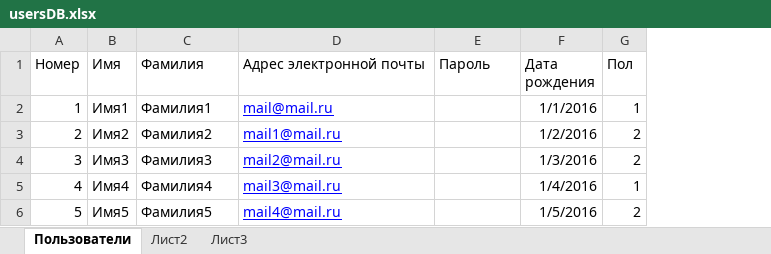
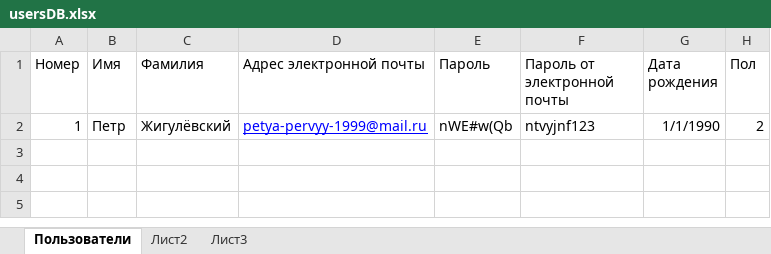
Before and after one commit to DoctorSoft/fbkApp, an Excel workbook: FaceBook/FaceBook/usersDB.xlsx, sheet Пользователи, drawn as a sheet; values as stored, in another font and other column widths than the file's, no borders; removed rows and columns are numbered as before the commit, all else as after; the diff names each change by its address in the sheet, - before the commit and + after, or states it on an @@ line.

Commit message:
attach edit excel file

```diff
--- a/FaceBook/FaceBook/usersDB.xlsx (sheet Пользователи)
+++ b/FaceBook/FaceBook/usersDB.xlsx (sheet Пользователи)
+column F (Пароль от электронной почты), empty
-row 2: 1 | Имя1 | Фамилия1 | mail@mail.ru |  | 1/1/2016 | 1
-row 3: 2 | Имя2 | Фамилия2 | mail1@mail.ru |  | 1/2/2016 | 2
-row 4: 3 | Имя3 | Фамилия3 | mail2@mail.ru |  | 1/3/2016 | 2
-row 5: 4 | Имя4 | Фамилия4 | mail3@mail.ru |  | 1/4/2016 | 1
-row 6: 5 | Имя5 | Фамилия5 | mail4@mail.ru |  | 1/5/2016 | 2
+row 2: 1 | Петр | Жигулёвский | petya-pervyy-1999@mail.ru | nWE#w(Qb | ntvyjnf123 | 1/1/1990 | 2
```
